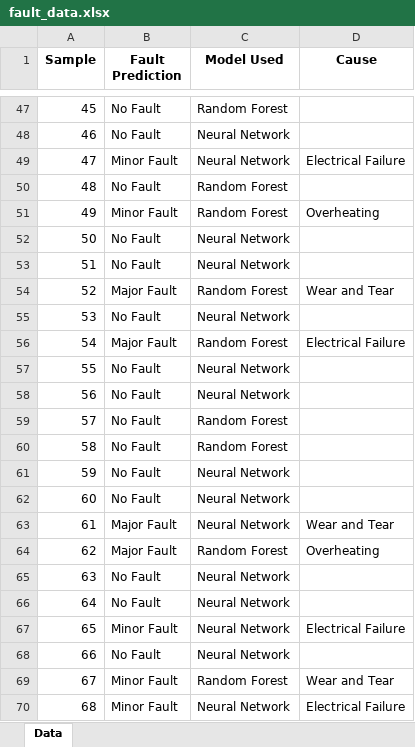
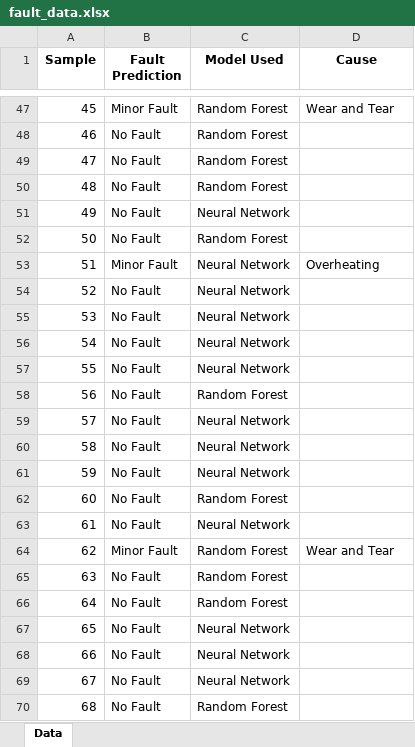
Before and after one commit to MatrixEncoder/AI-Network-Guardian, an Excel workbook: fault_data.xlsx, sheet Data, drawn as a sheet; only a part is shown, gaps mark what is left out; values as stored, in another font and other column widths than the file's, no borders; the diff covers the shown part only; the diff names each change by its address in the sheet, - before the commit and + after, or states it on an @@ line.

```diff
--- a/fault_data.xlsx (sheet Data)
+++ b/fault_data.xlsx (sheet Data)
-B47 (Fault Prediction): No Fault
+B47 (Fault Prediction): Minor Fault
-D47 (Cause): (empty)
+D47 (Cause): Wear and Tear
-C48:C49 (Model Used): Neural Network
+C48:C49 (Model Used): Random Forest
-B49 (Fault Prediction): Minor Fault
+B49 (Fault Prediction): No Fault
-D49 (Cause): Electrical Failure
+D49 (Cause): (empty)
-B51 (Fault Prediction): Minor Fault
+B51 (Fault Prediction): No Fault
-C51 (Model Used): Random Forest
+C51 (Model Used): Neural Network
-D51 (Cause): Overheating
+D51 (Cause): (empty)
-C52 (Model Used): Neural Network
+C52 (Model Used): Random Forest
-B53 (Fault Prediction): No Fault
+B53 (Fault Prediction): Minor Fault
-D53 (Cause): (empty)
+D53 (Cause): Overheating
-B54 (Fault Prediction): Major Fault
+B54 (Fault Prediction): No Fault
-C54 (Model Used): Random Forest
+C54 (Model Used): Neural Network
-D54 (Cause): Wear and Tear
+D54 (Cause): (empty)
-B56 (Fault Prediction): Major Fault
+B56 (Fault Prediction): No Fault
-C56 (Model Used): Random Forest
+C56 (Model Used): Neural Network
-D56 (Cause): Electrical Failure
+D56 (Cause): (empty)
-C58 (Model Used): Neural Network
+C58 (Model Used): Random Forest
-C59:C60 (Model Used): Random Forest
+C59:C60 (Model Used): Neural Network
-C62 (Model Used): Neural Network
+C62 (Model Used): Random Forest
-B63 (Fault Prediction): Major Fault
+B63 (Fault Prediction): No Fault
-D63 (Cause): Wear and Tear
+D63 (Cause): (empty)
-B64 (Fault Prediction): Major Fault
+B64 (Fault Prediction): Minor Fault
-D64 (Cause): Overheating
+D64 (Cause): Wear and Tear
-C65:C66 (Model Used): Neural Network
+C65:C66 (Model Used): Random Forest
-B67 (Fault Prediction): Minor Fault
+B67 (Fault Prediction): No Fault
-D67 (Cause): Electrical Failure
+D67 (Cause): (empty)
-B69:B70 (Fault Prediction): Minor Fault
+B69:B70 (Fault Prediction): No Fault
-C69 (Model Used): Random Forest
+C69 (Model Used): Neural Network
-D69 (Cause): Wear and Tear
+D69 (Cause): (empty)
-C70 (Model Used): Neural Network
+C70 (Model Used): Random Forest
-D70 (Cause): Electrical Failure
+D70 (Cause): (empty)
```
Also changed, not shown: 115 edited cells elsewhere in this sheet, cost_data.xlsx, 2 other files.
